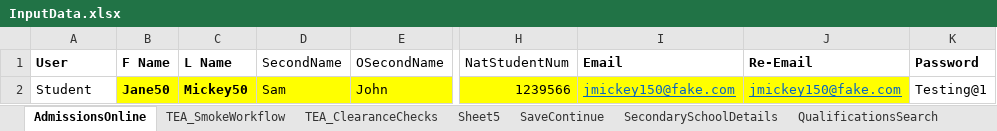
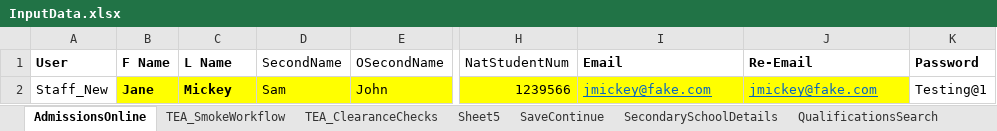
Before and after one commit to rajanbhatia/SAutomation, an Excel workbook: src/main/resources/InputData.xlsx, sheet AdmissionsOnline, drawn as a sheet; only a part is shown, gaps mark what is left out; values as stored, in another font and other column widths than the file's, no borders; the diff names each change by its address in the sheet, - before the commit and + after, or states it on an @@ line.

```diff
--- a/src/main/resources/InputData.xlsx (sheet AdmissionsOnline)
+++ b/src/main/resources/InputData.xlsx (sheet AdmissionsOnline)
-A2 (User): Student
+A2 (User): Staff_New
-B2 (F Name): Jane50
+B2 (F Name): Jane
-C2 (L Name): Mickey50
+C2 (L Name): Mickey
-I2 (Email): jmickey150@fake.com
+I2 (Email): jmickey@fake.com
-J2 (Re-Email): jmickey150@fake.com
+J2 (Re-Email): jmickey@fake.com
```
Also changed, not shown: sheet Sheet5, 13 other files.
